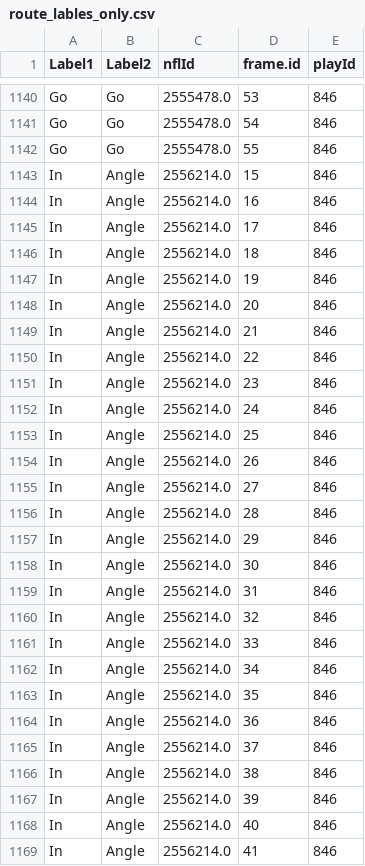
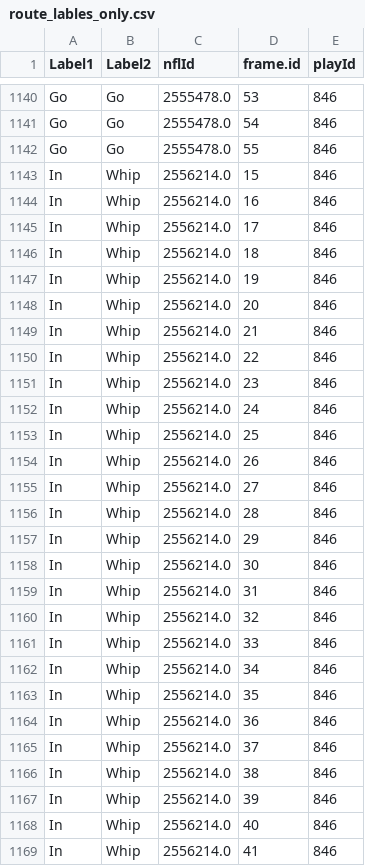
Before and after one commit to parloups/csci0451-loupessis-finalproject, a CSV file: data/route_lables_only.csv, drawn as a sheet; only a part is shown, gaps mark what is left out; the diff covers the shown part only.

Commit message:
combine whip and angle routes for label2

```diff
--- a/data/route_lables_only.csv
+++ b/data/route_lables_only.csv
@@ -1142,28 +1142,28 @@ Go,Go,2555478.0,54,846
 Go,Go,2555478.0,55,846
-In,Angle,2556214.0,15,846
-In,Angle,2556214.0,16,846
-In,Angle,2556214.0,17,846
-In,Angle,2556214.0,18,846
-In,Angle,2556214.0,19,846
-In,Angle,2556214.0,20,846
-In,Angle,2556214.0,21,846
-In,Angle,2556214.0,22,846
-In,Angle,2556214.0,23,846
-In,Angle,2556214.0,24,846
-In,Angle,2556214.0,25,846
-In,Angle,2556214.0,26,846
-In,Angle,2556214.0,27,846
-In,Angle,2556214.0,28,846
-In,Angle,2556214.0,29,846
-In,Angle,2556214.0,30,846
-In,Angle,2556214.0,31,846
-In,Angle,2556214.0,32,846
-In,Angle,2556214.0,33,846
-In,Angle,2556214.0,34,846
-In,Angle,2556214.0,35,846
-In,Angle,2556214.0,36,846
-In,Angle,2556214.0,37,846
-In,Angle,2556214.0,38,846
-In,Angle,2556214.0,39,846
-In,Angle,2556214.0,40,846
-In,Angle,2556214.0,41,846
+In,Whip,2556214.0,15,846
+In,Whip,2556214.0,16,846
+In,Whip,2556214.0,17,846
+In,Whip,2556214.0,18,846
+In,Whip,2556214.0,19,846
+In,Whip,2556214.0,20,846
+In,Whip,2556214.0,21,846
+In,Whip,2556214.0,22,846
+In,Whip,2556214.0,23,846
+In,Whip,2556214.0,24,846
+In,Whip,2556214.0,25,846
+In,Whip,2556214.0,26,846
+In,Whip,2556214.0,27,846
+In,Whip,2556214.0,28,846
+In,Whip,2556214.0,29,846
+In,Whip,2556214.0,30,846
+In,Whip,2556214.0,31,846
+In,Whip,2556214.0,32,846
+In,Whip,2556214.0,33,846
+In,Whip,2556214.0,34,846
+In,Whip,2556214.0,35,846
+In,Whip,2556214.0,36,846
+In,Whip,2556214.0,37,846
+In,Whip,2556214.0,38,846
+In,Whip,2556214.0,39,846
+In,Whip,2556214.0,40,846
+In,Whip,2556214.0,41,846
```
Also changed, not shown: 48 edited cells elsewhere in this file.
